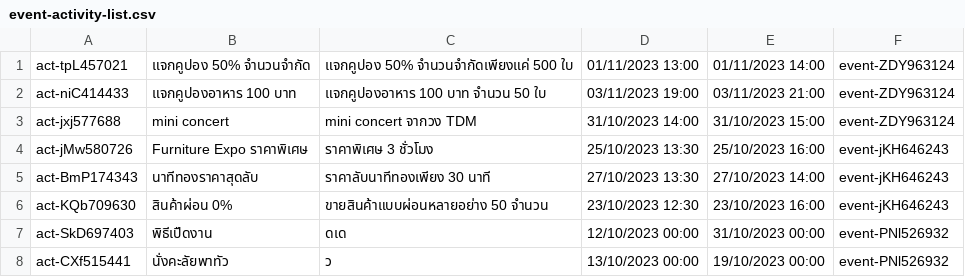
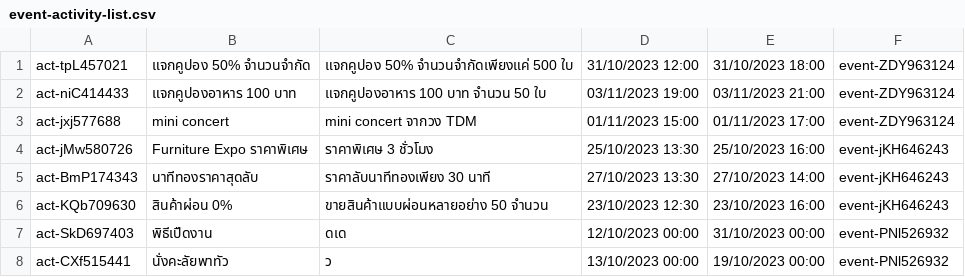
Before and after one commit to Homiez09/plasom-reunion, a CSV file: data/event-activity-list.csv, drawn as a sheet.

```diff
--- a/data/event-activity-list.csv
+++ b/data/event-activity-list.csv
@@ -1,4 +1,4 @@
-act-tpL457021,แจกคูปอง 50% จำนวนจำกัด,"แจกคูปอง 50% จำนวนจำกัดเพียงแค่ 500 ใบ",01/11/2023 13:00,01/11/2023 14:00,event-ZDY963124
+act-tpL457021,แจกคูปอง 50% จำนวนจำกัด,"แจกคูปอง 50% จำนวนจำกัดเพียงแค่ 500 ใบ",31/10/2023 12:00,31/10/2023 18:00,event-ZDY963124
 act-niC414433,แจกคูปองอาหาร 100 บาท,"แจกคูปองอาหาร 100 บาท จำนวน 50 ใบ",03/11/2023 19:00,03/11/2023 21:00,event-ZDY963124
-act-jxj577688,mini concert,"mini concert จากวง TDM",31/10/2023 14:00,31/10/2023 15:00,event-ZDY963124
+act-jxj577688,mini concert,"mini concert จากวง TDM",01/11/2023 15:00,01/11/2023 17:00,event-ZDY963124
 act-jMw580726,Furniture Expo ราคาพิเศษ,"ราคาพิเศษ 3 ชั่วโมง",25/10/2023 13:30,25/10/2023 16:00,event-jKH646243
```
Also changed, not shown: data/join-event.csv, data/user-list.csv, 5 other files.
